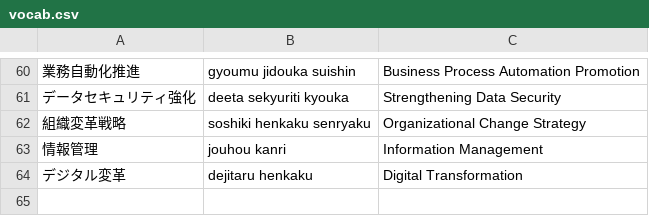
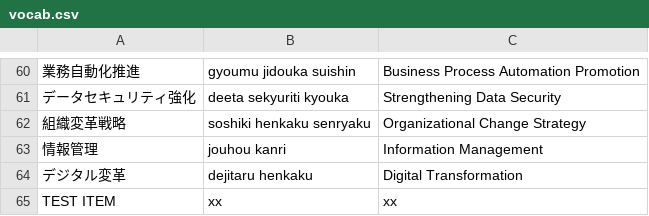
Before and after one commit to jamespnz/vocab_builder, a CSV file: vocab.csv, drawn as a sheet; only a part is shown, gaps mark what is left out.

Commit message:
Updated vocab list & script

```diff
--- a/vocab.csv
+++ b/vocab.csv
@@ -64 +64,2 @@
 デジタル変革,dejitaru henkaku,Digital Transformation
+TEST ITEM,xx,xx
```
Also changed, not shown: 2 other files.
